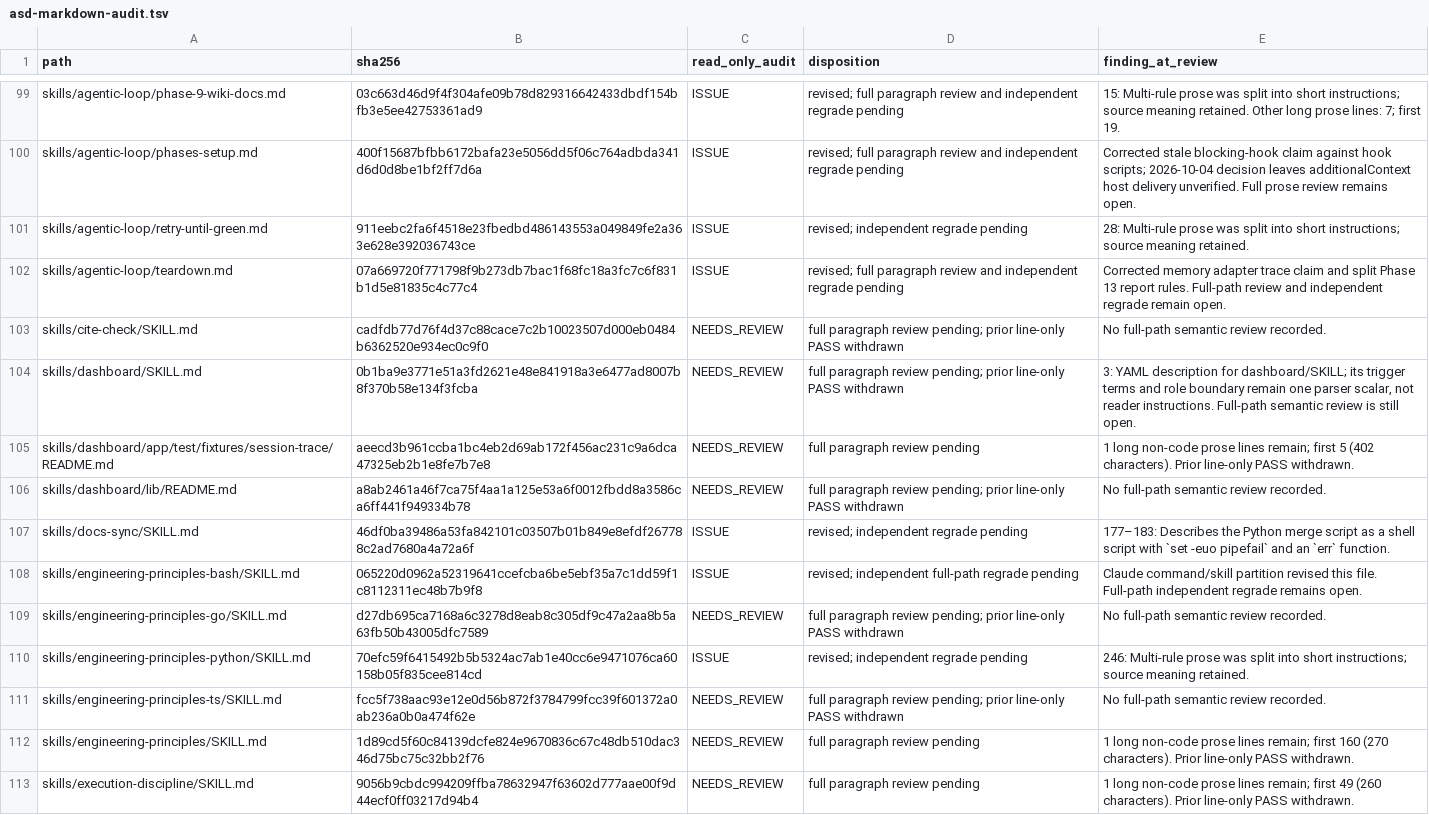
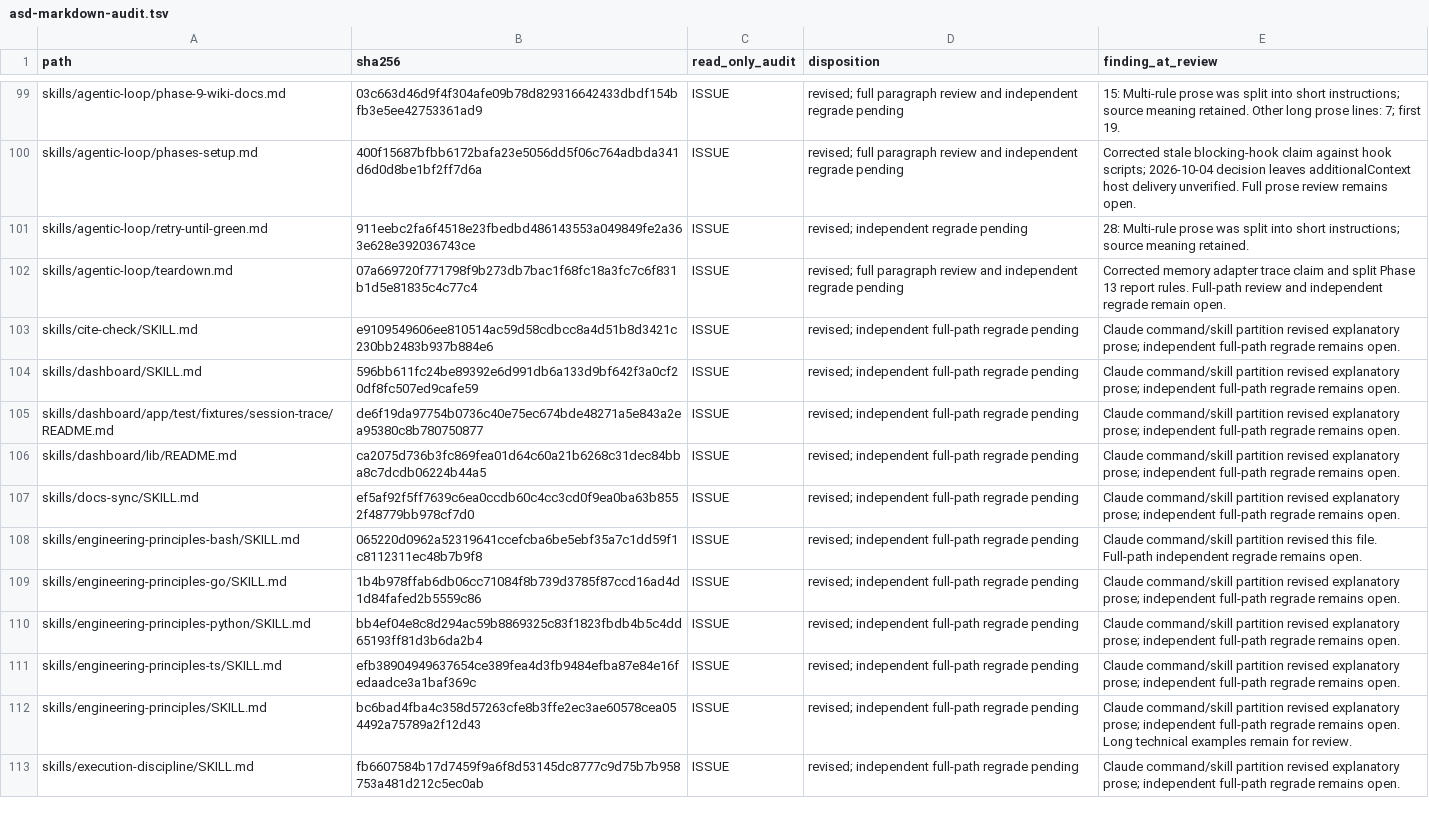
Before and after one commit to blueman82/coderails, a TSV file: docs/asd-markdown-audit.tsv, drawn as a sheet; only a part is shown, gaps mark what is left out; the diff covers the shown part only.

Commit message:
docs: record Claude guidance review status

```diff
--- a/docs/asd-markdown-audit.tsv
+++ b/docs/asd-markdown-audit.tsv
@@ -102,12 +102,12 @@ skills/agentic-loop/retry-until-green.md	911eebc2fa6f4518e23fbedbd486143553a0498
 skills/agentic-loop/teardown.md	07a669720f771798f9b273db7bac1f68fc18a3fc7c6f831b1d5e81835c4c77c4	ISSUE	revised; full paragraph review and independent regrade pending	Corrected memory adapter trace claim and split Phase 13 report rules. Full-path review and independent regrade remain open.
-skills/cite-check/SKILL.md	cadfdb77d76f4d37c88cace7c2b10023507d000eb0484b6362520e934ec0c9f0	NEEDS_REVIEW	full paragraph review pending; prior line-only PASS withdrawn	No full-path semantic review recorded.
-skills/dashboard/SKILL.md	0b1ba9e3771e51a3fd2621e48e841918a3e6477ad8007b8f370b58e134f3fcba	NEEDS_REVIEW	full paragraph review pending; prior line-only PASS withdrawn	3: YAML description for dashboard/SKILL; its trigger terms and role boundary remain one parser scalar, not reader instructions. Full-path semantic review is still open.
-skills/dashboard/app/test/fixtures/session-trace/README.md	aeecd3b961ccba1bc4eb2d69ab172f456ac231c9a6dca47325eb2b1e8fe7b7e8	NEEDS_REVIEW	full paragraph review pending	1 long non-code prose lines remain; first 5 (402 characters). Prior line-only PASS withdrawn.
-skills/dashboard/lib/README.md	a8ab2461a46f7ca75f4aa1a125e53a6f0012fbdd8a3586ca6ff441f949334b78	NEEDS_REVIEW	full paragraph review pending; prior line-only PASS withdrawn	No full-path semantic review recorded.
-skills/docs-sync/SKILL.md	46df0ba39486a53fa842101c03507b01b849e8efdf267788c2ad7680a4a72a6f	ISSUE	revised; independent regrade pending	177–183: Describes the Python merge script as a shell script with `set -euo pipefail` and an `err` function.
+skills/cite-check/SKILL.md	e9109549606ee810514ac59d58cdbcc8a4d51b8d3421c230bb2483b937b884e6	ISSUE	revised; independent full-path regrade pending	Claude command/skill partition revised explanatory prose; independent full-path regrade remains open.
+skills/dashboard/SKILL.md	596bb611fc24be89392e6d991db6a133d9bf642f3a0cf20df8fc507ed9cafe59	ISSUE	revised; independent full-path regrade pending	Claude command/skill partition revised explanatory prose; independent full-path regrade remains open.
+skills/dashboard/app/test/fixtures/session-trace/README.md	de6f19da97754b0736c40e75ec674bde48271a5e843a2ea95380c8b780750877	ISSUE	revised; independent full-path regrade pending	Claude command/skill partition revised explanatory prose; independent full-path regrade remains open.
+skills/dashboard/lib/README.md	ca2075d736b3fc869fea01d64c60a21b6268c31dec84bba8c7dcdb06224b44a5	ISSUE	revised; independent full-path regrade pending	Claude command/skill partition revised explanatory prose; independent full-path regrade remains open.
+skills/docs-sync/SKILL.md	ef5af92f5ff7639c6ea0ccdb60c4cc3cd0f9ea0ba63b8552f48779bb978cf7d0	ISSUE	revised; independent full-path regrade pending	Claude command/skill partition revised explanatory prose; independent full-path regrade remains open.
 skills/engineering-principles-bash/SKILL.md	065220d0962a52319641ccefcba6be5ebf35a7c1dd59f1c8112311ec48b7b9f8	ISSUE	revised; independent full-path regrade pending	Claude command/skill partition revised this file. Full-path independent regrade remains open.
-skills/engineering-principles-go/SKILL.md	d27db695ca7168a6c3278d8eab8c305df9c47a2aa8b5a63fb50b43005dfc7589	NEEDS_REVIEW	full paragraph review pending; prior line-only PASS withdrawn	No full-path semantic review recorded.
-skills/engineering-principles-python/SKILL.md	70efc59f6415492b5b5324ac7ab1e40cc6e9471076ca60158b05f835cee814cd	ISSUE	revised; independent regrade pending	246: Multi-rule prose was split into short instructions; source meaning retained.
-skills/engineering-principles-ts/SKILL.md	fcc5f738aac93e12e0d56b872f3784799fcc39f601372a0ab236a0b0a474f62e	NEEDS_REVIEW	full paragraph review pending; prior line-only PASS withdrawn	No full-path semantic review recorded.
-skills/engineering-principles/SKILL.md	1d89cd5f60c84139dcfe824e9670836c67c48db510dac346d75bc75c32bb2f76	NEEDS_REVIEW	full paragraph review pending	1 long non-code prose lines remain; first 160 (270 characters). Prior line-only PASS withdrawn.
-skills/execution-discipline/SKILL.md	9056b9cbdc994209ffba78632947f63602d777aae00f9d44ecf0ff03217d94b4	NEEDS_REVIEW	full paragraph review pending	1 long non-code prose lines remain; first 49 (260 characters). Prior line-only PASS withdrawn.
+skills/engineering-principles-go/SKILL.md	1b4b978ffab6db06cc71084f8b739d3785f87ccd16ad4d1d84fafed2b5559c86	ISSUE	revised; independent full-path regrade pending	Claude command/skill partition revised explanatory prose; independent full-path regrade remains open.
+skills/engineering-principles-python/SKILL.md	bb4ef04e8c8d294ac59b8869325c83f1823fbdb4b5c4dd65193ff81d3b6da2b4	ISSUE	revised; independent full-path regrade pending	Claude command/skill partition revised explanatory prose; independent full-path regrade remains open.
+skills/engineering-principles-ts/SKILL.md	efb38904949637654ce389fea4d3fb9484efba87e84e16fedaadce3a1baf369c	ISSUE	revised; independent full-path regrade pending	Claude command/skill partition revised explanatory prose; independent full-path regrade remains open.
+skills/engineering-principles/SKILL.md	bc6bad4fba4c358d57263cfe8b3ffe2ec3ae60578cea054492a75789a2f12d43	ISSUE	revised; independent full-path regrade pending	Claude command/skill partition revised explanatory prose; independent full-path regrade remains open. Long technical examples remain for review.
+skills/execution-discipline/SKILL.md	fb6607584b17d7459f9a6f8d53145dc8777c9d75b7b958753a481d212c5ec0ab	ISSUE	revised; independent full-path regrade pending	Claude command/skill partition revised explanatory prose; independent full-path regrade remains open.
```
Also changed, not shown: 67 edited cells elsewhere in this file.
